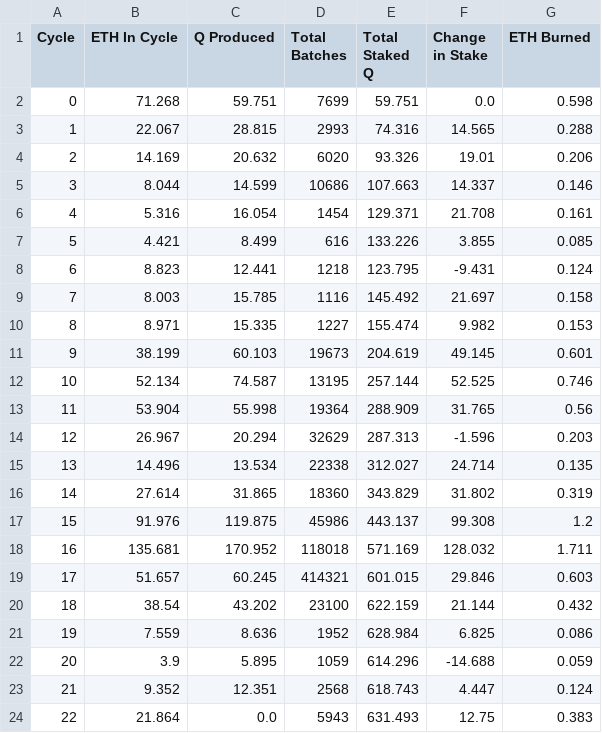
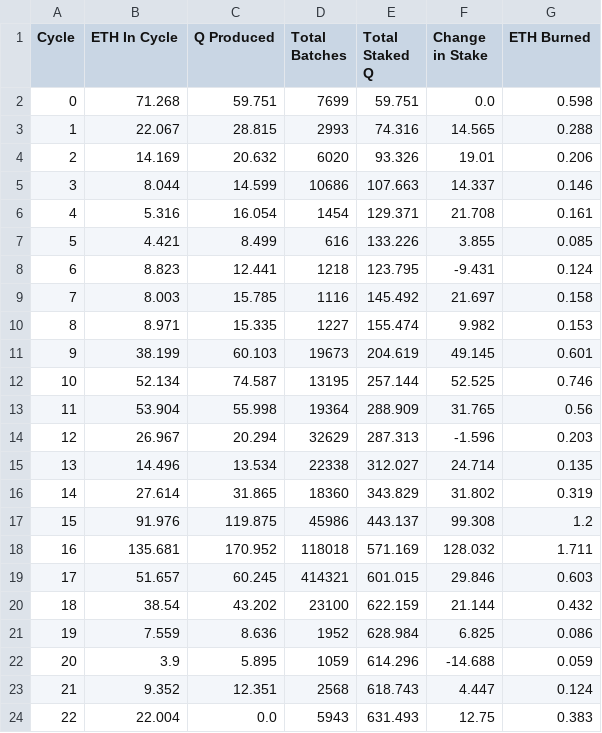
Before and after one commit to TreeCityWes/QTool, a CSV file: cycle_stats.csv, drawn as a sheet.

Commit message:
Data updated on Wed Jun 19 10:39:16 UTC 2024

```diff
--- a/cycle_stats.csv
+++ b/cycle_stats.csv
@@ -23,2 +23,2 @@ Cycle,ETH In Cycle,Q Produced,Total Batches,Total Staked Q,Change in Stake,ETH B
 21,9.352,12.351,2568,618.743,4.447,0.124
-22,21.864,0.0,5943,631.493,12.75,0.383
+22,22.004,0.0,5943,631.493,12.75,0.383
```
Also changed, not shown: 2 other files.
